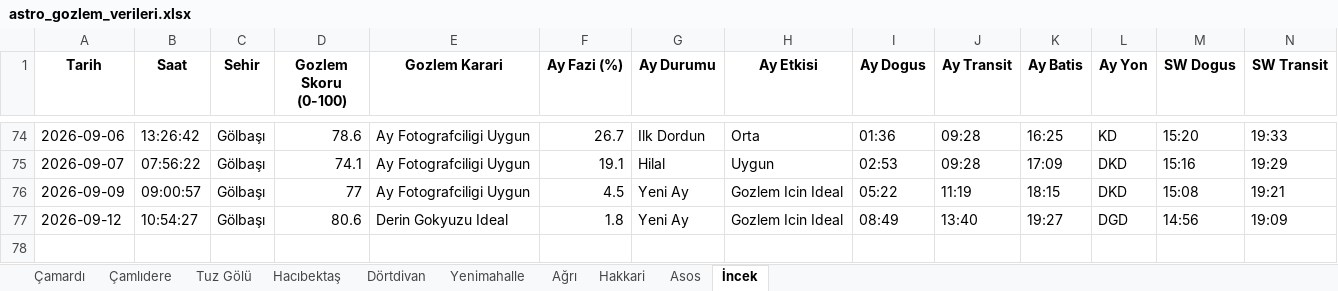
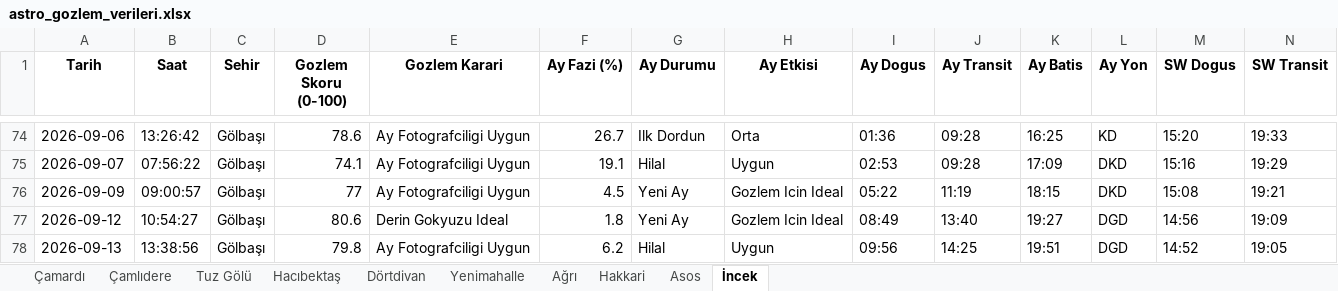
Before and after one commit to muhdogan-max/astro-gozlem, an Excel workbook: HavaTakip/astro_gozlem_verileri.xlsx, sheet İncek, drawn as a sheet; only a part is shown, gaps mark what is left out; values as stored, in another font and other column widths than the file's, no borders; rows hold the shown columns only; the diff names each change by its address in the sheet, - before the commit and + after, or states it on an @@ line.

```diff
--- a/HavaTakip/astro_gozlem_verileri.xlsx (sheet İncek)
+++ b/HavaTakip/astro_gozlem_verileri.xlsx (sheet İncek)
+row 78: 2026-09-13 | 13:38:56 | Gölbaşı | 79.8 | Ay Fotografciligi Uygun | 6.2 | Hilal | Uygun | 09:56 | 14:25 | 19:51 | DGD | 14:52 | 19:05
```
Also changed, not shown: sheet Dörtdivan, sheet Asos, sheet Çamardı, sheet Tuz Gölü, sheet Çamlıdere, sheet Yenimahalle, 3 more sheets.
